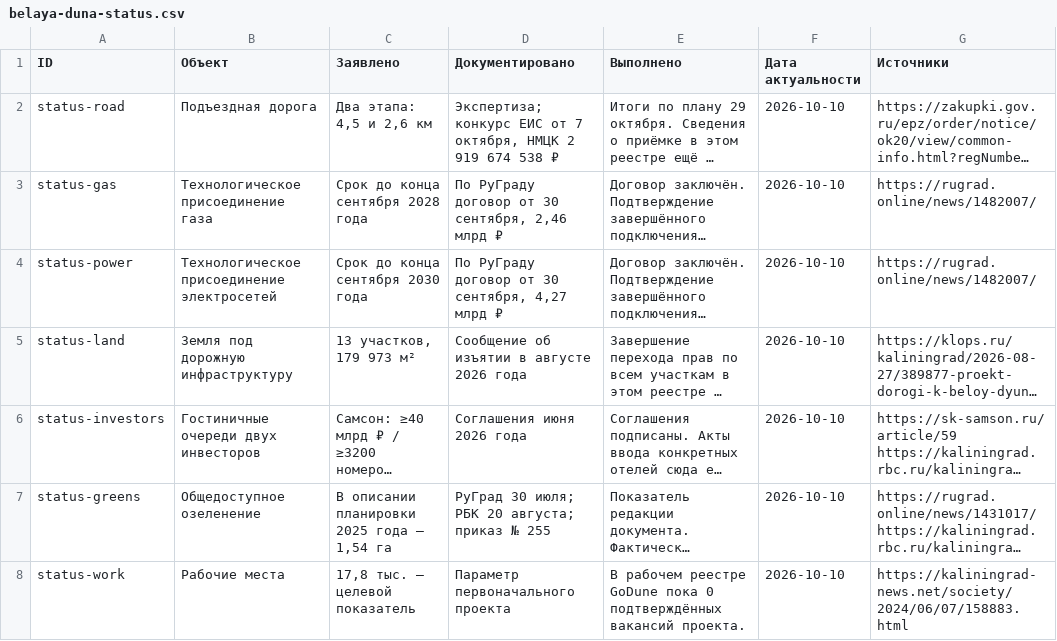
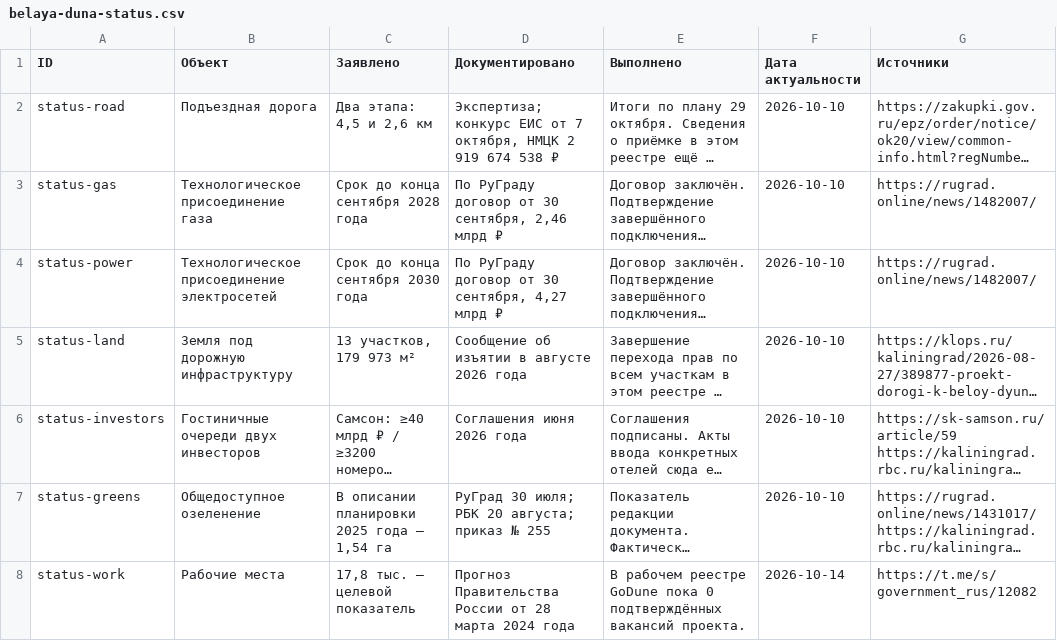
Before and after one commit to jimbokl/godune-pages, a CSV file: data/belaya-duna-status.csv, drawn as a sheet; long unchanged cells end in …; the diff names each change by its address in the sheet, - before the commit and + after, or states it on an @@ line.

```diff
--- a/data/belaya-duna-status.csv
+++ b/data/belaya-duna-status.csv
-D8 (Документировано): Параметр первоначального проекта
+D8 (Документировано): Прогноз Правительства России от 28 марта 2024 года
-F8 (Дата актуальности): 2026-10-10
+F8 (Дата актуальности): 2026-10-14
-G8 (Источники): https://kaliningrad-news.net/society/2024/06/07/158883.html
+G8 (Источники): https://t.me/s/government_rus/12082
```
Also changed, not shown: 39 other files.
